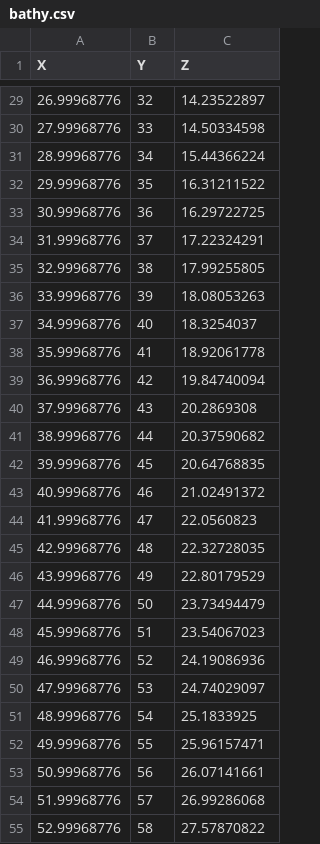
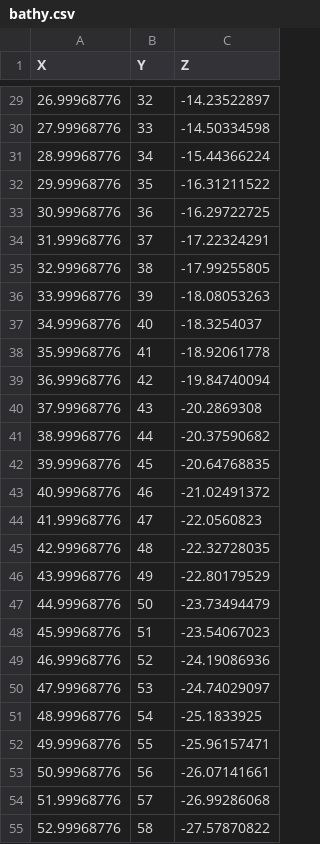
Before and after one commit to avnibu/outfall-rock-protection-design, a CSV file: bathy.csv, drawn as a sheet; only a part is shown, gaps mark what is left out; the diff covers the shown part only.

```diff
--- a/bathy.csv
+++ b/bathy.csv
@@ -29,27 +29,27 @@ X,Y,Z
-26.99968776,32,14.23522897
-27.99968776,33,14.50334598
-28.99968776,34,15.44366224
-29.99968776,35,16.31211522
-30.99968776,36,16.29722725
-31.99968776,37,17.22324291
-32.99968776,38,17.99255805
-33.99968776,39,18.08053263
-34.99968776,40,18.3254037
-35.99968776,41,18.92061778
-36.99968776,42,19.84740094
-37.99968776,43,20.2869308
-38.99968776,44,20.37590682
-39.99968776,45,20.64768835
-40.99968776,46,21.02491372
-41.99968776,47,22.0560823
-42.99968776,48,22.32728035
-43.99968776,49,22.80179529
-44.99968776,50,23.73494479
-45.99968776,51,23.54067023
-46.99968776,52,24.19086936
-47.99968776,53,24.74029097
-48.99968776,54,25.1833925
-49.99968776,55,25.96157471
-50.99968776,56,26.07141661
-51.99968776,57,26.99286068
-52.99968776,58,27.57870822
+26.99968776,32,-14.23522897
+27.99968776,33,-14.50334598
+28.99968776,34,-15.44366224
+29.99968776,35,-16.31211522
+30.99968776,36,-16.29722725
+31.99968776,37,-17.22324291
+32.99968776,38,-17.99255805
+33.99968776,39,-18.08053263
+34.99968776,40,-18.3254037
+35.99968776,41,-18.92061778
+36.99968776,42,-19.84740094
+37.99968776,43,-20.2869308
+38.99968776,44,-20.37590682
+39.99968776,45,-20.64768835
+40.99968776,46,-21.02491372
+41.99968776,47,-22.0560823
+42.99968776,48,-22.32728035
+43.99968776,49,-22.80179529
+44.99968776,50,-23.73494479
+45.99968776,51,-23.54067023
+46.99968776,52,-24.19086936
+47.99968776,53,-24.74029097
+48.99968776,54,-25.1833925
+49.99968776,55,-25.96157471
+50.99968776,56,-26.07141661
+51.99968776,57,-26.99286068
+52.99968776,58,-27.57870822
```
Also changed, not shown: 74 edited cells elsewhere in this file, 2 other files.
